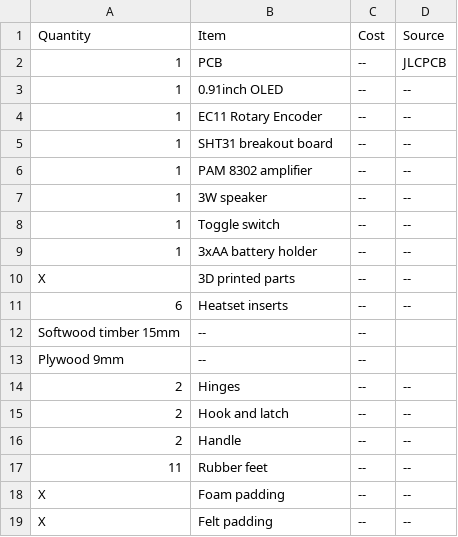
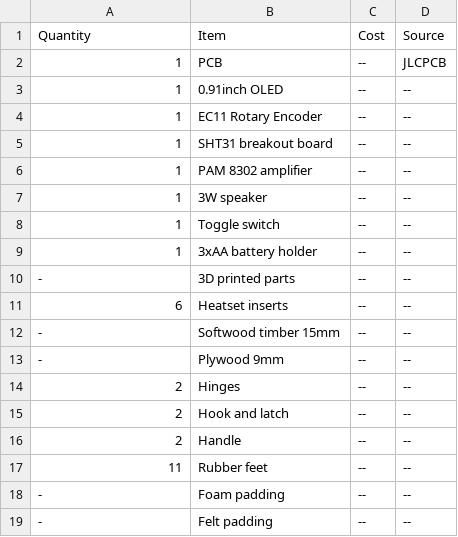
Before and after one commit to AndrewJ-25/Banjobox, a CSV file: BOM.csv, drawn as a sheet.

Commit message:
Update BOM.csv

```diff
--- a/BOM.csv
+++ b/BOM.csv
@@ -9,6 +9,6 @@ Quantity, Item, Cost, Source
 1, 3xAA battery holder, --, --
-X, 3D printed parts, --, --
+-, 3D printed parts, --, --
 6, Heatset inserts, --, --
-Softwood timber 15mm, --, --
-Plywood 9mm, --, --
+-, Softwood timber 15mm, --, --
+-, Plywood 9mm, --, --
 2, Hinges, --, --
@@ -17,3 +17,3 @@ Plywood 9mm, --, --
 11, Rubber feet, --, --
-X, Foam padding, --, --
-X, Felt padding, --, --
+-, Foam padding, --, --
+-, Felt padding, --, --
```
